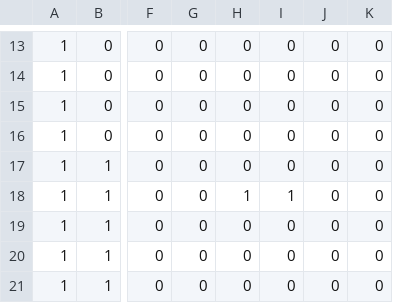
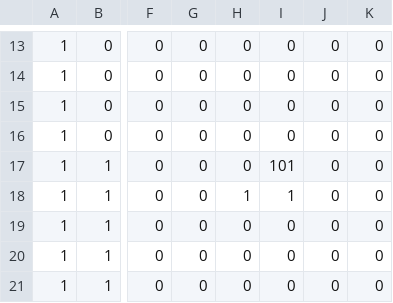
Before and after one commit to TemplarDon/SP3, a CSV file: Base/Image/Maps/Tutorial.csv, drawn as a sheet; only a part is shown, gaps mark what is left out; the diff names each change by its address in the sheet, - before the commit and + after, or states it on an @@ line.

```diff
--- a/Base/Image/Maps/Tutorial.csv
+++ b/Base/Image/Maps/Tutorial.csv
-I17: 0
+I17: 101
```
Also changed, not shown: 14 other files.
